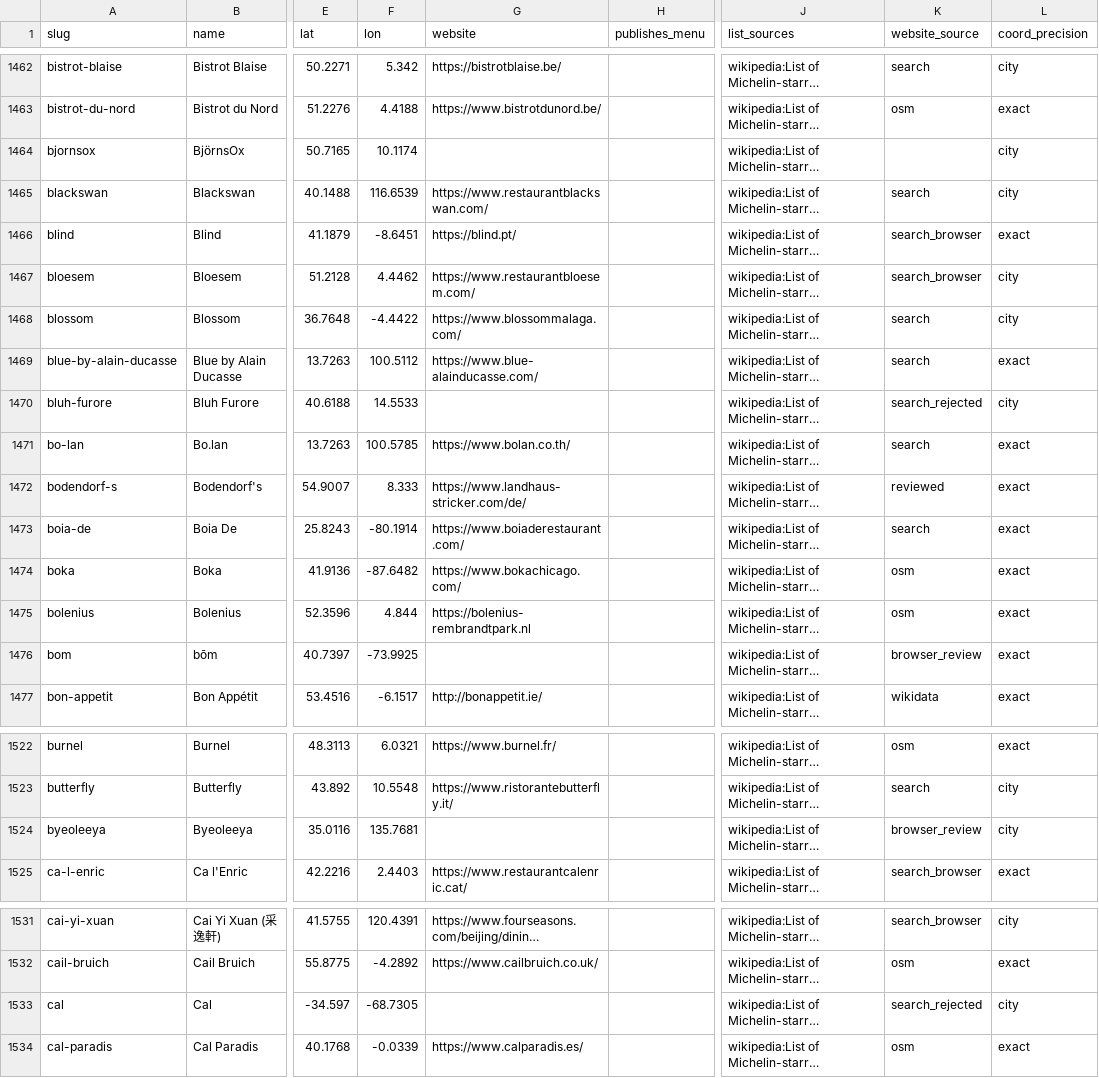
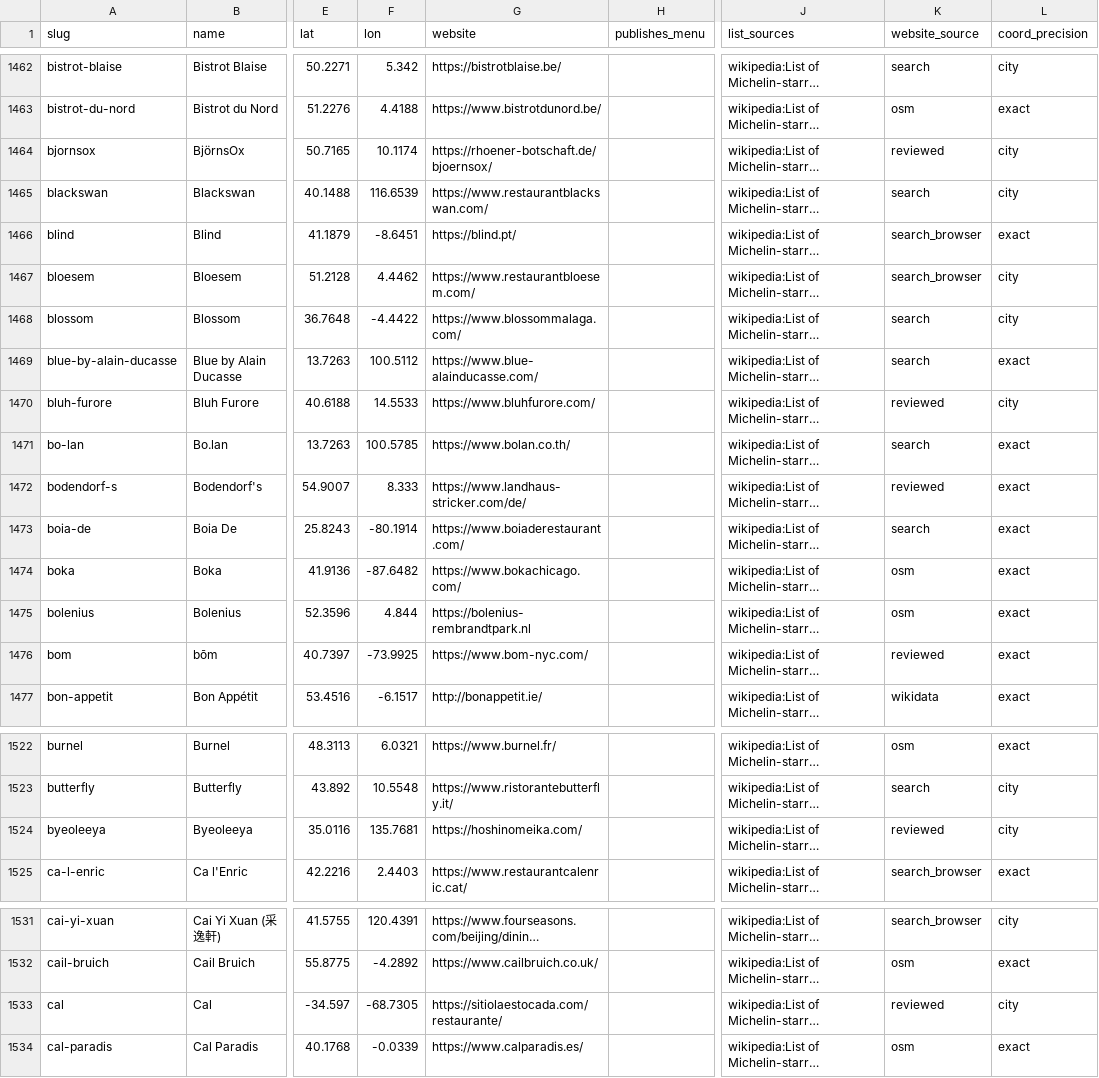
Before and after one commit to msh-yi/themenuatlas, a CSV file: data/seed/restaurants_full.csv, drawn as a sheet; only a part is shown, gaps mark what is left out; long unchanged cells end in …; the diff covers the shown part only; the diff names each change by its address in the sheet, - before the commit and + after, or states it on an @@ line.

```diff
--- a/data/seed/restaurants_full.csv
+++ b/data/seed/restaurants_full.csv
-G1464 (website): (empty)
+G1464 (website): https://rhoener-botschaft.de/bjoernsox/
-K1464 (website_source): (empty)
+K1464 (website_source): reviewed
-G1470 (website): (empty)
+G1470 (website): https://www.bluhfurore.com/
-K1470 (website_source): search_rejected
+K1470 (website_source): reviewed
-G1476 (website): (empty)
+G1476 (website): https://www.bom-nyc.com/
-K1476 (website_source): browser_review
+K1476 (website_source): reviewed
-G1524 (website): (empty)
+G1524 (website): https://hoshinomeika.com/
-K1524 (website_source): browser_review
+K1524 (website_source): reviewed
-G1533 (website): (empty)
+G1533 (website): https://sitiolaestocada.com/restaurante/
-K1533 (website_source): search_rejected
+K1533 (website_source): reviewed
```
Also changed, not shown: 38 edited cells elsewhere in this file.
